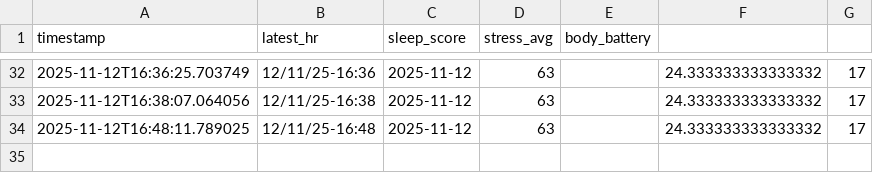
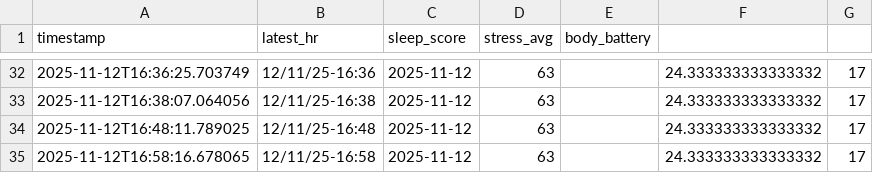
Before and after one commit to Kote87/pitu, a CSV file: data/metrics_log.csv, drawn as a sheet; only a part is shown, gaps mark what is left out.

Commit message:
data: 2025-11-12 16:58 snapshot

```diff
--- a/data/metrics_log.csv
+++ b/data/metrics_log.csv
@@ -34 +34,2 @@ timestamp,latest_hr,sleep_score,stress_avg,body_battery
 2025-11-12T16:48:11.789025,12/11/25-16:48,2025-11-12,63,,24.333333333333332,17
+2025-11-12T16:58:16.678065,12/11/25-16:58,2025-11-12,63,,24.333333333333332,17
```
Also changed, not shown: 1 other file.
